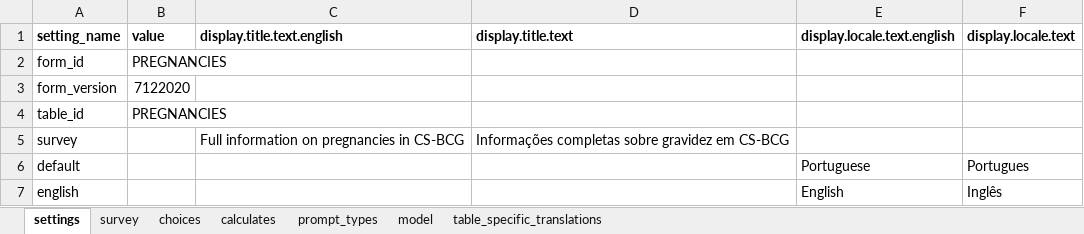
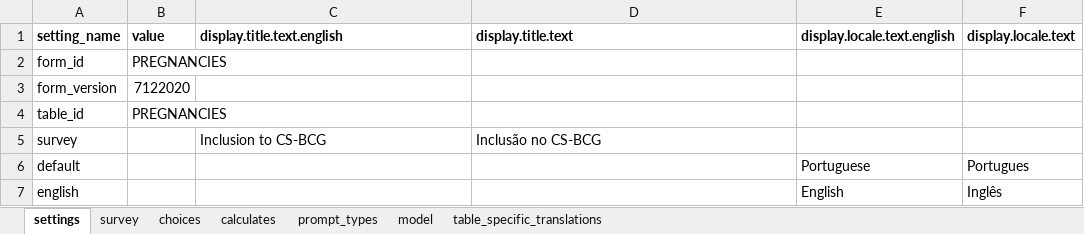
Before and after one commit to BandimHealthProject/Equipa, an Excel workbook: app/config/tables/PREGNANCIES/Forms/PREGNANCIES/PREGNANCIES.xlsx, sheet settings, drawn as a sheet; values as stored, in another font and other column widths than the file's, no borders; the diff names each change by its address in the sheet, - before the commit and + after, or states it on an @@ line.

```diff
--- a/app/config/tables/PREGNANCIES/Forms/PREGNANCIES/PREGNANCIES.xlsx (sheet settings)
+++ b/app/config/tables/PREGNANCIES/Forms/PREGNANCIES/PREGNANCIES.xlsx (sheet settings)
-C5 (display.title.text.english): Full information on pregnancies in CS-BCG
+C5 (display.title.text.english): Inclusion to CS-BCG
-D5 (display.title.text): Informações completas sobre gravidez em CS-BCG
+D5 (display.title.text): Inclusão no CS-BCG
```
Also changed, not shown: sheet survey, sheet choices, app/config/tables/CHILDREN/Forms/CHILDFU/CHILDFU.xlsx, 6 other files.
